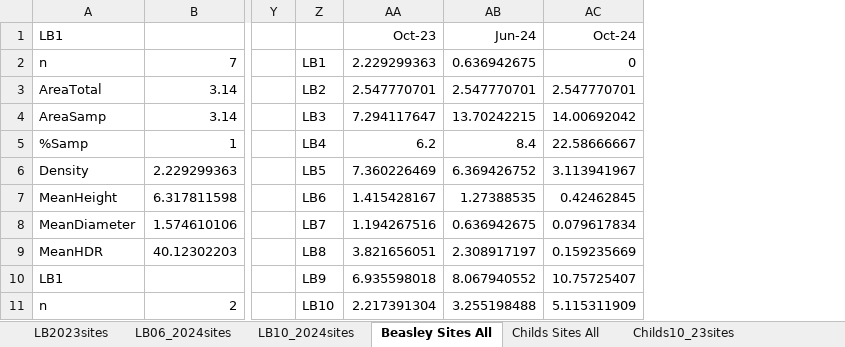
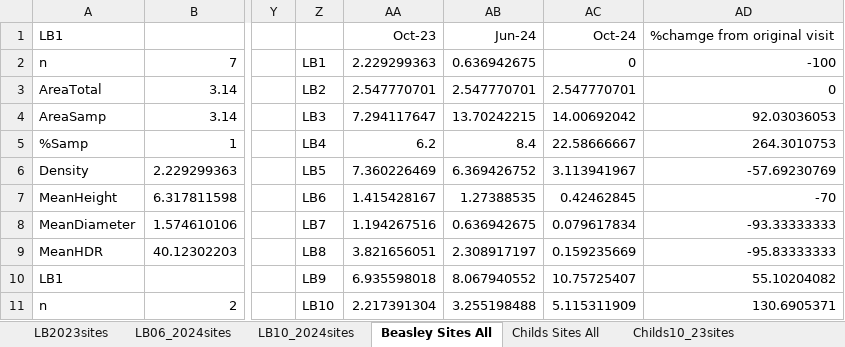
Before and after one commit to quentinmccalla1/Thesis, an Excel workbook: PopfreSurvey/Cottonwood Survey.xlsx, sheet Beasley Sites All, drawn as a sheet; only a part is shown, gaps mark what is left out; values as stored, in another font and other column widths than the file's, no borders; charts and pictures not drawn; the diff names each change by its address in the sheet, - before the commit and + after, or states it on an @@ line.

```diff
--- a/PopfreSurvey/Cottonwood Survey.xlsx (sheet Beasley Sites All)
+++ b/PopfreSurvey/Cottonwood Survey.xlsx (sheet Beasley Sites All)
+column AD, rows 1-11: %chamge from original visit | -100 | 0 | 92.03036053 | 264.3010753 | -57.69230769 | -70 | -93.33333333 | -95.83333333 | 55.10204082 | 130.6905371
```
Also changed, not shown: ImageryStatistics150m.xlsx, WellSurvey.xlsx, 4 other files.
